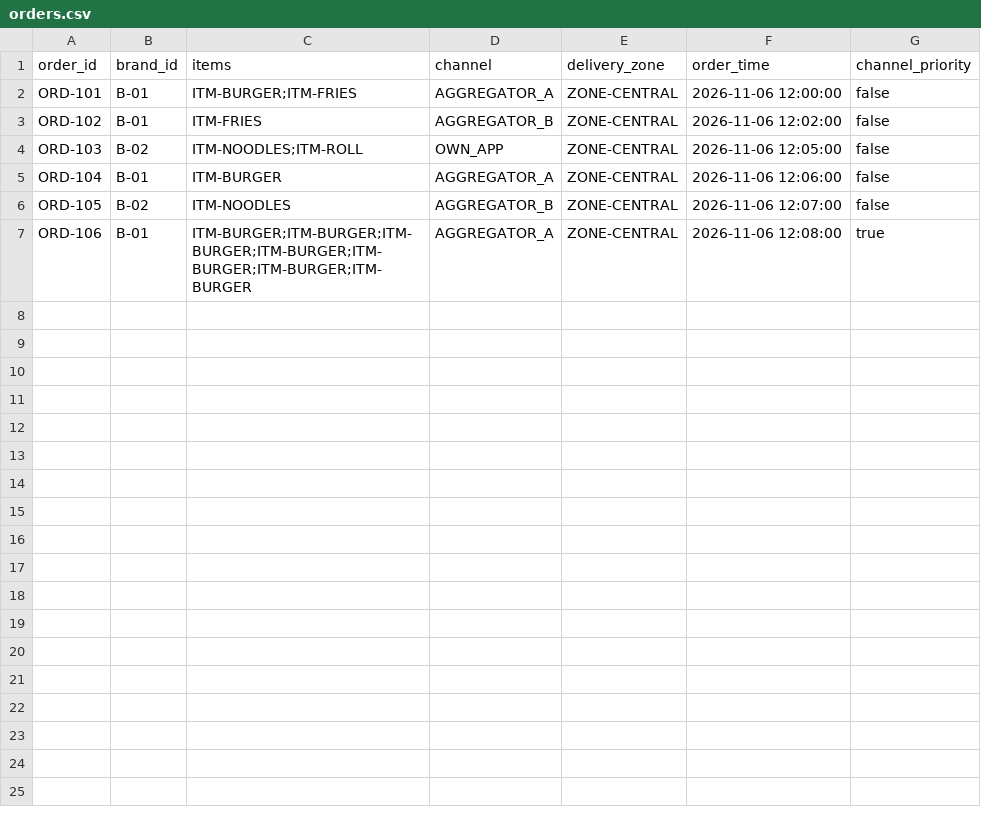
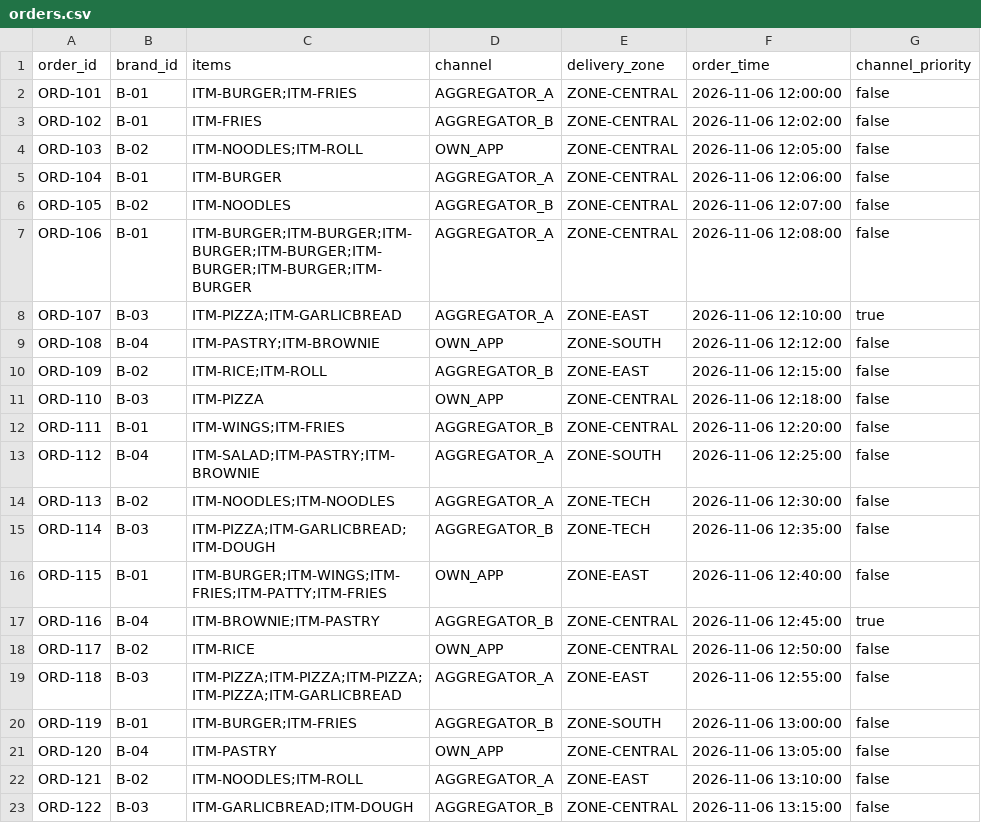
Before and after one commit to pavan-19-m/T080-PS-110, a CSV file: sample-data/orders.csv, drawn as a sheet.

```diff
--- a/sample-data/orders.csv
+++ b/sample-data/orders.csv
@@ -6,2 +6,18 @@ ORD-104,B-01,ITM-BURGER,AGGREGATOR_A,ZONE-CENTRAL,2026-11-06 12:06:00,false
 ORD-105,B-02,ITM-NOODLES,AGGREGATOR_B,ZONE-CENTRAL,2026-11-06 12:07:00,false
-ORD-106,B-01,ITM-BURGER;ITM-BURGER;ITM-BURGER;ITM-BURGER;ITM-BURGER;ITM-BURGER;ITM-BURGER,AGGREGATOR_A,ZONE-CENTRAL,2026-11-06 12:08:00,true
+ORD-106,B-01,ITM-BURGER;ITM-BURGER;ITM-BURGER;ITM-BURGER;ITM-BURGER;ITM-BURGER;ITM-BURGER,AGGREGATOR_A,ZONE-CENTRAL,2026-11-06 12:08:00,false
+ORD-107,B-03,ITM-PIZZA;ITM-GARLICBREAD,AGGREGATOR_A,ZONE-EAST,2026-11-06 12:10:00,true
+ORD-108,B-04,ITM-PASTRY;ITM-BROWNIE,OWN_APP,ZONE-SOUTH,2026-11-06 12:12:00,false
+ORD-109,B-02,ITM-RICE;ITM-ROLL,AGGREGATOR_B,ZONE-EAST,2026-11-06 12:15:00,false
+ORD-110,B-03,ITM-PIZZA,OWN_APP,ZONE-CENTRAL,2026-11-06 12:18:00,false
+ORD-111,B-01,ITM-WINGS;ITM-FRIES,AGGREGATOR_B,ZONE-CENTRAL,2026-11-06 12:20:00,false
+ORD-112,B-04,ITM-SALAD;ITM-PASTRY;ITM-BROWNIE,AGGREGATOR_A,ZONE-SOUTH,2026-11-06 12:25:00,false
+ORD-113,B-02,ITM-NOODLES;ITM-NOODLES,AGGREGATOR_A,ZONE-TECH,2026-11-06 12:30:00,false
+ORD-114,B-03,ITM-PIZZA;ITM-GARLICBREAD;ITM-DOUGH,AGGREGATOR_B,ZONE-TECH,2026-11-06 12:35:00,false
+ORD-115,B-01,ITM-BURGER;ITM-WINGS;ITM-FRIES;ITM-PATTY;ITM-FRIES,OWN_APP,ZONE-EAST,2026-11-06 12:40:00,false
+ORD-116,B-04,ITM-BROWNIE;ITM-PASTRY,AGGREGATOR_B,ZONE-CENTRAL,2026-11-06 12:45:00,true
+ORD-117,B-02,ITM-RICE,OWN_APP,ZONE-CENTRAL,2026-11-06 12:50:00,false
+ORD-118,B-03,ITM-PIZZA;ITM-PIZZA;ITM-PIZZA;ITM-PIZZA;ITM-GARLICBREAD,AGGREGATOR_A,ZONE-EAST,2026-11-06 12:55:00,false
+ORD-119,B-01,ITM-BURGER;ITM-FRIES,AGGREGATOR_B,ZONE-SOUTH,2026-11-06 13:00:00,false
+ORD-120,B-04,ITM-PASTRY,OWN_APP,ZONE-CENTRAL,2026-11-06 13:05:00,false
+ORD-121,B-02,ITM-NOODLES;ITM-ROLL,AGGREGATOR_A,ZONE-EAST,2026-11-06 13:10:00,false
+ORD-122,B-03,ITM-GARLICBREAD;ITM-DOUGH,AGGREGATOR_B,ZONE-CENTRAL,2026-11-06 13:15:00,false
```
Also changed, not shown: sample-data/kitchens.csv, sample-data/menu_items.csv, 49 other files.
